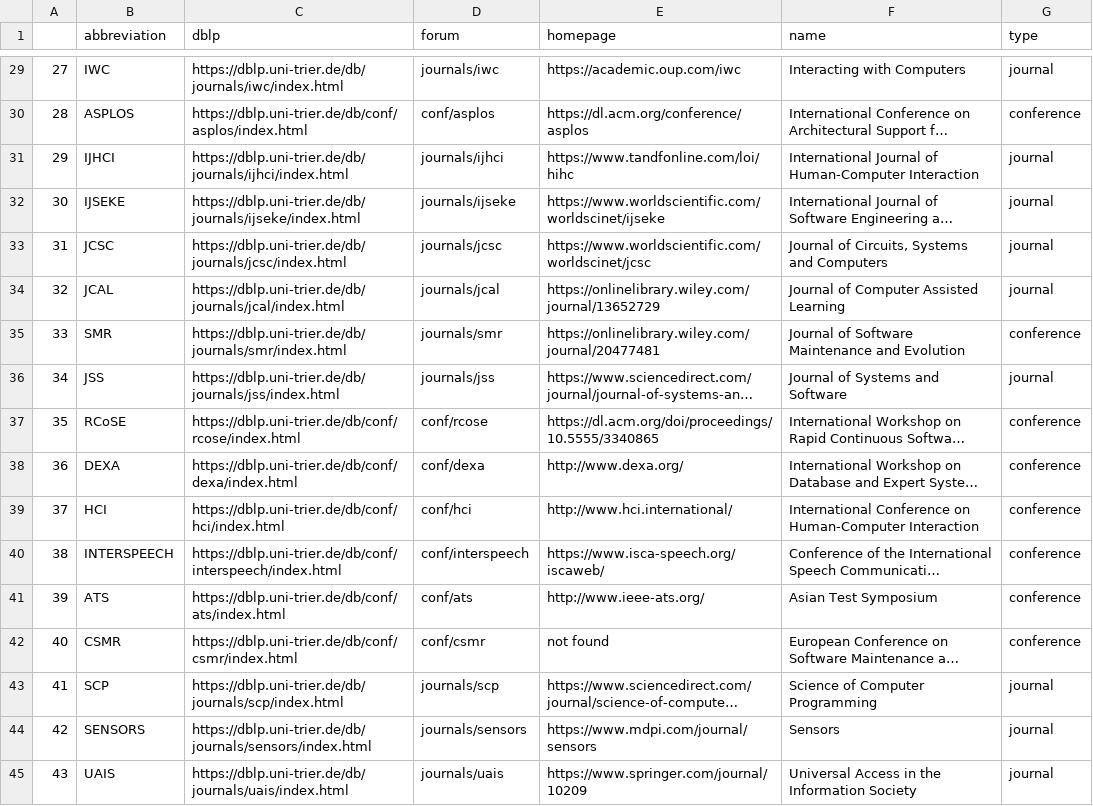
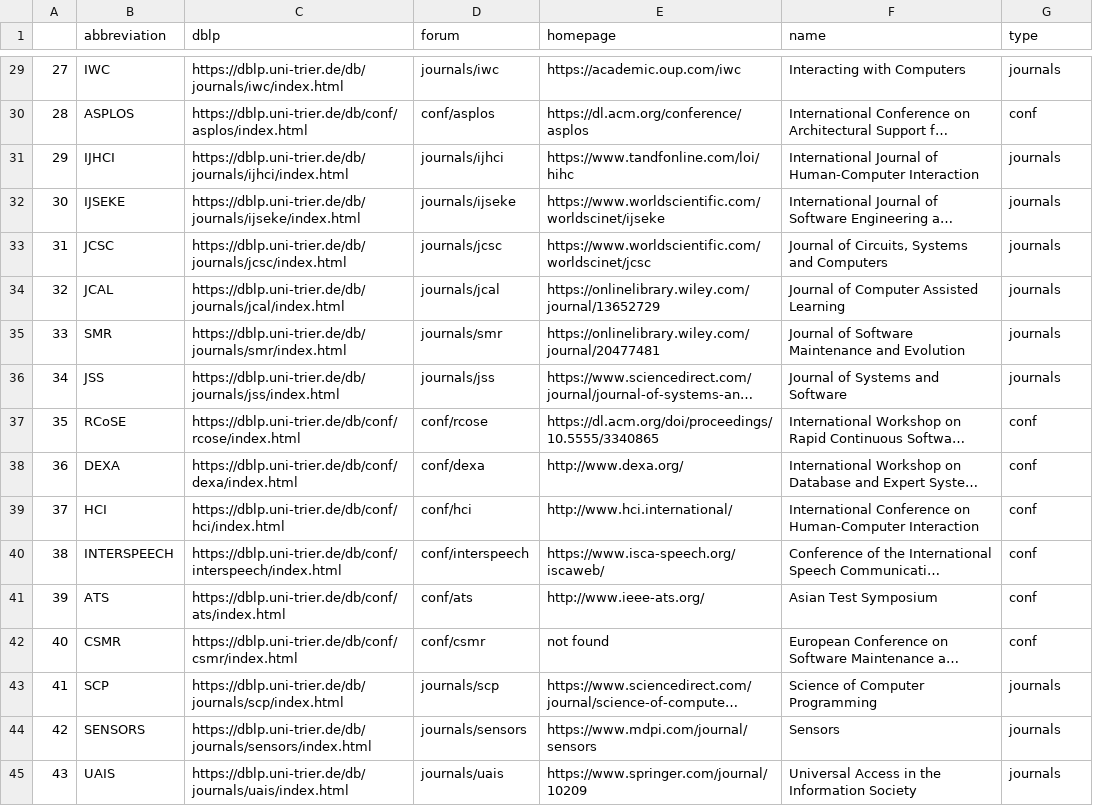
Before and after one commit to InteractiveFaultLocalization/think-aloud-utils, a CSV file: related research/phase1_1/forums.manually_checked.csv, drawn as a sheet; only a part is shown, gaps mark what is left out; long unchanged cells end in …; the diff covers the shown part only; the diff names each change by its address in the sheet, - before the commit and + after, or states it on an @@ line.

```diff
--- a/related research/phase1_1/forums.manually_checked.csv
+++ b/related research/phase1_1/forums.manually_checked.csv
-G29 (type): journal
+G29 (type): journals
-G30 (type): conference
+G30 (type): conf
-G31:G34 (type): journal
+G31:G34 (type): journals
-G35 (type): conference
+G35 (type): journals
-G36 (type): journal
+G36 (type): journals
-G37:G42 (type): conference
+G37:G42 (type): conf
-G43:G45 (type): journal
+G43:G45 (type): journals
```
Also changed, not shown: 27 edited cells elsewhere in this file, 5 other files.
